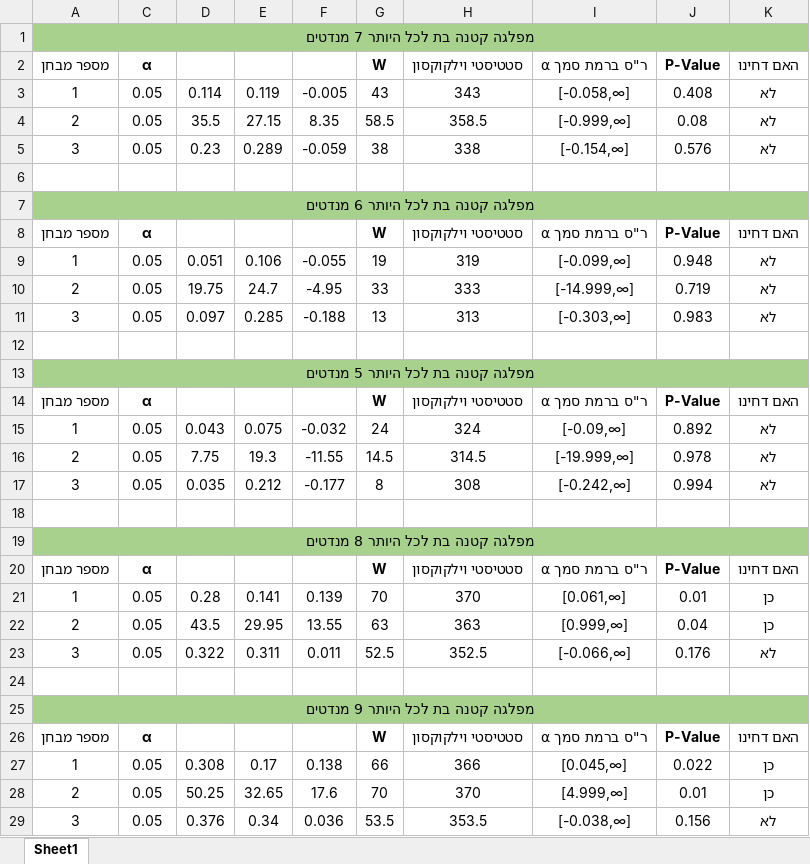
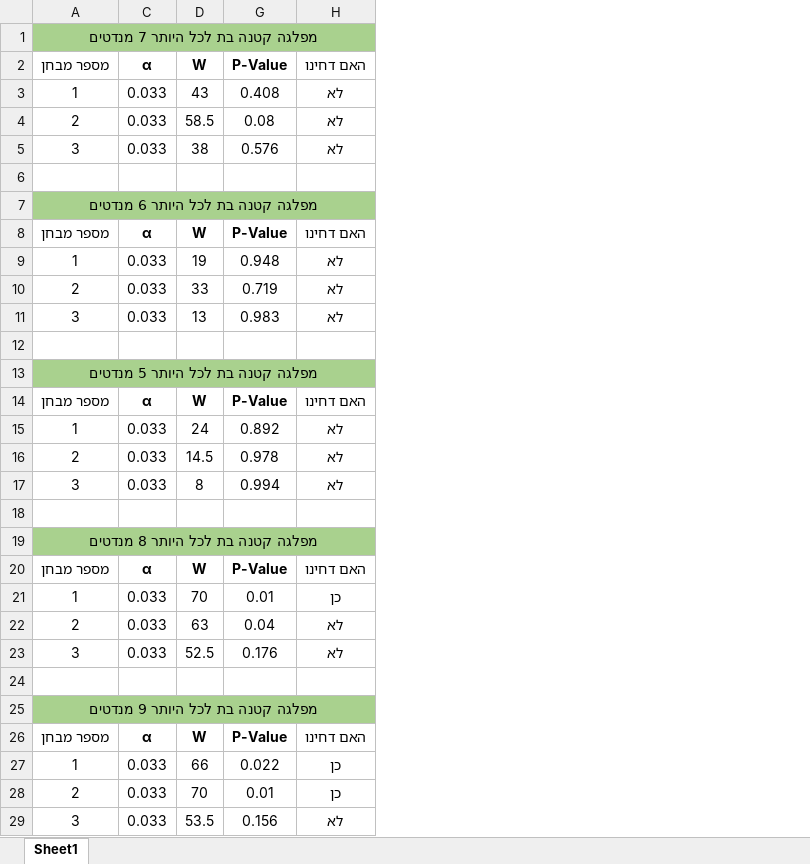
Before and after one commit to Guy-Bilitski/Statistics-Project, an Excel workbook: Results.xlsx, sheet Sheet1, drawn as a sheet; values as stored, in another font and other column widths than the file's, no borders; charts and pictures not drawn; removed rows and columns are numbered as before the commit, all else as after; the diff names each change by its address in the sheet, - before the commit and + after, or states it on an @@ line.

Commit message:
results file changed to final

```diff
--- a/Results.xlsx (sheet Sheet1)
+++ b/Results.xlsx (sheet Sheet1)
-column D, rows 3-29: 0.114 | 35.5 | 0.23 |  |  |  | 0.051 | 19.75 | 0.097 |  |  |  | 0.043 | 7.75 | 0.035 |  |  |  | 0.28 | 43.5 | 0.322 |  |  |  | 0.308 | 50.25 | 0.376
@@ column E hidden, rows 3-29: 0.119 | 27.15 | 0.289 |  |  |  | 0.106 | 24.7 | 0.285 |  |  |  | 0.075 | 19.3 | 0.212 |  |  |  | 0.141 | 29.95 | 0.311 |  |  |  | 0.17 | 32.65 | 0.34 @@
@@ column F hidden, rows 3-29: -0.005 | 8.35 | -0.059 |  |  |  | -0.055 | -4.95 | -0.188 |  |  |  | -0.032 | -11.55 | -0.177 |  |  |  | 0.139 | 13.55 | 0.011 |  |  |  | 0.138 | 17.6 | 0.036 @@
-column H, rows 2-29: סטטיסטי וילקוקסון | 343 | 358.5 | 338 |  |  | סטטיסטי וילקוקסון | 319 | 333 | 313 |  |  | סטטיסטי וילקוקסון | 324 | 314.5 | 308 |  |  | סטטיסטי וילקוקסון | 370 | 363 | 352.5 |  |  | סטטיסטי וילקוקסון | 366 | 370 | 353.5
-column I, rows 2-29: ר"ס ברמת סמך α | [-0.058,∞] | [-0.999,∞] | [-0.154,∞] |  |  | ר"ס ברמת סמך α | [-0.099,∞] | [-14.999,∞] | [-0.303,∞] |  |  | ר"ס ברמת סמך α | [-0.09,∞] | [-19.999,∞] | [-0.242,∞] |  |  | ר"ס ברמת סמך α | [0.061,∞] | [0.999,∞] | [-0.066,∞] |  |  | ר"ס ברמת סמך α | [0.045,∞] | [4.999,∞] | [-0.038,∞]
-C3:C5: 0.05
+C3:C5: 0.033
-C9:C11: 0.05
+C9:C11: 0.033
-C15:C17: 0.05
+C15:C17: 0.033
-C21:C23: 0.05
+C21:C23: 0.033
-H22: כן
+H22: לא
-C27:C29: 0.05
+C27:C29: 0.033
```
Also changed, not shown: hidden cells, charts or pictures, 3 other files.
